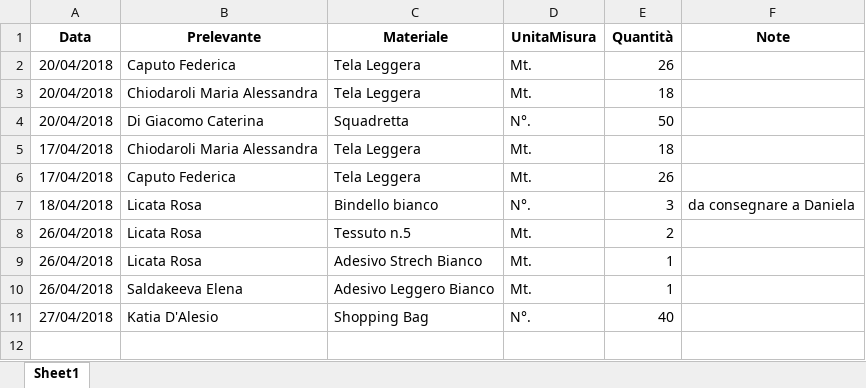
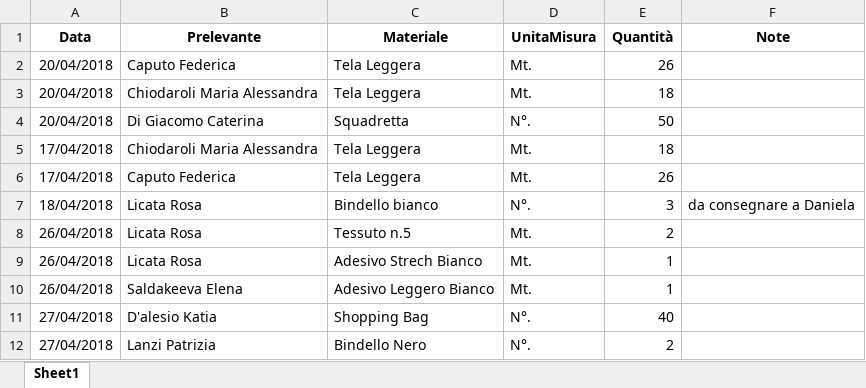
Before and after one commit to magazzino/deposito, an Excel workbook: prelievi.xlsx, sheet Sheet1, drawn as a sheet; values as stored, in another font and other column widths than the file's, no borders; the diff names each change by its address in the sheet, - before the commit and + after, or states it on an @@ line.

```diff
--- a/prelievi.xlsx (sheet Sheet1)
+++ b/prelievi.xlsx (sheet Sheet1)
-B11 (Prelevante): Katia D'Alesio
+B11 (Prelevante): D'alesio Katia
+row 12: 27/04/2018 | Lanzi Patrizia | Bindello Nero | N°. | 2
```
Also changed, not shown: magazzino2018.xlsx, 2 other files.
